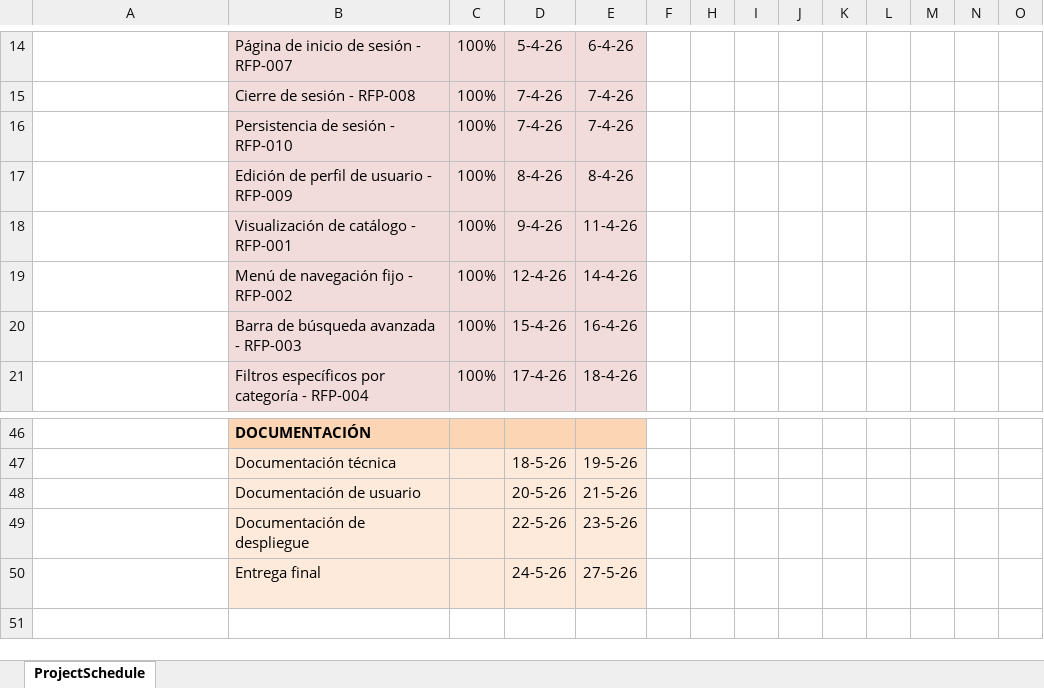
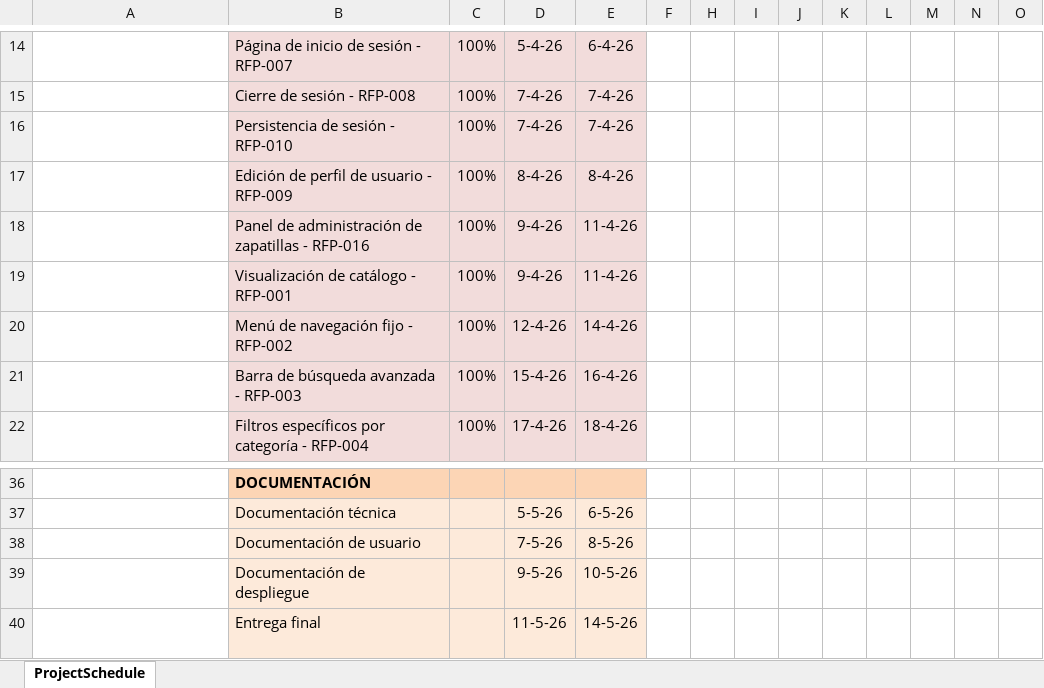
Before and after one commit to notsauz/web-zapatillas, an Excel workbook: diagramaGANTT.xlsx, sheet ProjectSchedule, drawn as a sheet; only a part is shown, gaps mark what is left out; values as stored, in another font and other column widths than the file's, no borders; conditional formats not drawn; addresses are those after the commit; rows hold the shown columns only; the diff covers the shown part only; the diff names each change by its address in the sheet, - before the commit and + after, or states it on an @@ line.

```diff
--- a/diagramaGANTT.xlsx (sheet ProjectSchedule)
+++ b/diagramaGANTT.xlsx (sheet ProjectSchedule)
+row 18:  | Panel de administración de zapatillas - RFP-016 | 100% | 9-4-26 | 11-4-26
-D37: 18-5-26
+D37: 5-5-26
-E37: 19-5-26
+E37: 6-5-26
-D38: 20-5-26
+D38: 7-5-26
-E38: 21-5-26
+E38: 8-5-26
-D39: 22-5-26
+D39: 9-5-26
-E39: 23-5-26
+E39: 10-5-26
-D40: 24-5-26
+D40: 11-5-26
-E40: 27-5-26
+E40: 14-5-26
```
Also changed, not shown: 1 added row, 12 removed rows and 19 edited cells elsewhere in this sheet, formulas that keep their value, hidden cells.
